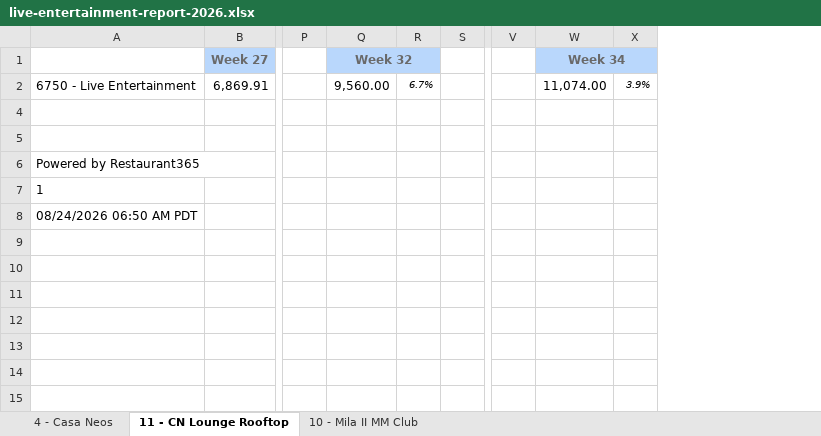
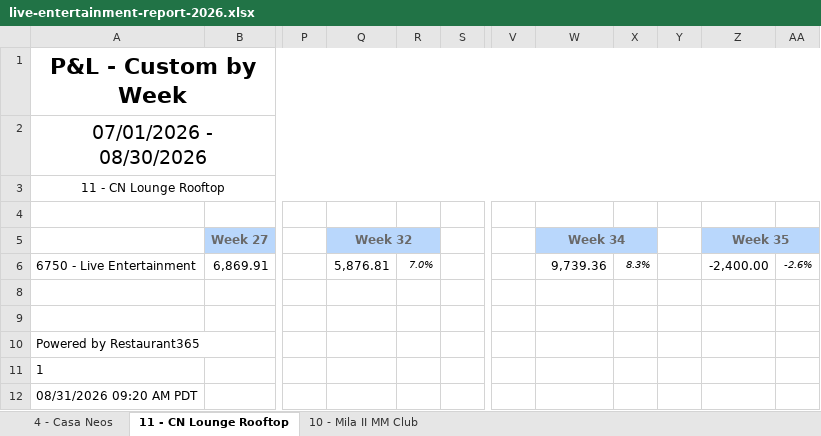
Before and after one commit to MLavenant/rdg-dj, an Excel workbook: data/excel/live-entertainment-report-2026.xlsx, sheet 11 - CN Lounge Rooftop, drawn as a sheet; only a part is shown, gaps mark what is left out; values as stored, in another font and other column widths than the file's, no borders; removed rows and columns are numbered as before the commit, all else as after; rows hold the shown columns only; the diff names each change by its address in the sheet, - before the commit and + after, or states it on an @@ line.

```diff
--- a/data/excel/live-entertainment-report-2026.xlsx (sheet 11 - CN Lounge Rooftop)
+++ b/data/excel/live-entertainment-report-2026.xlsx (sheet 11 - CN Lounge Rooftop)
-column R, row 2: 6.7%
+column R, row 6: 7.0%
-column X, row 2: 3.9%
+column X, row 6: 8.3%
+column Y, empty
+column Z (Week 35), row 6: -2,400.00
+column AA, row 6: -2.6%
+row 1: P&L - Custom by Week
+row 2: 07/01/2026 - 08/30/2026
+row 3: 11 - CN Lounge Rooftop
+row 4: (empty)
-Q6 (Week 32): 9,560.00
+Q6 (Week 32): 5,876.81
-W6 (Week 34): 11,074.00
+W6 (Week 34): 9,739.36
-A12: 08/24/2026 06:50 AM PDT
+A12: 08/31/2026 09:20 AM PDT
```
Also changed, not shown: sheet 10 - Mila II MM Club, sheet 4 - Casa Neos, hidden cells, 5 other files.
